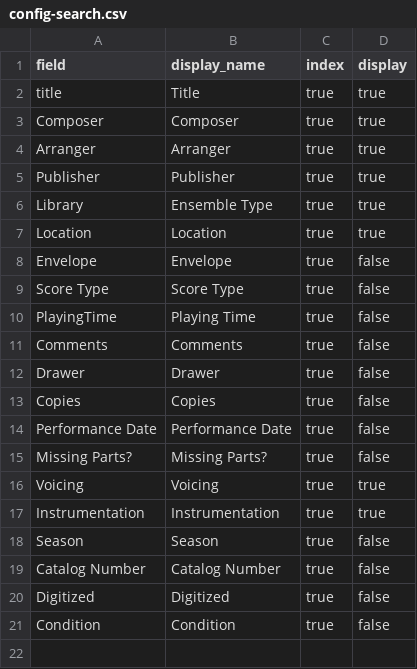
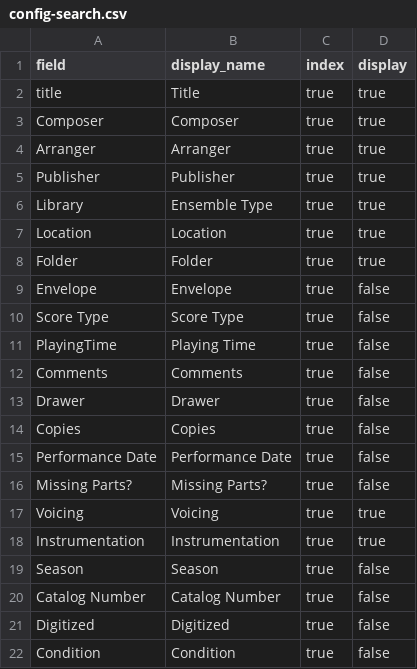
Before and after one commit to johnstonhorn/lhsom-sheetmusic-library, a CSV file: _data/config-search.csv, drawn as a sheet.

```diff
--- a/_data/config-search.csv
+++ b/_data/config-search.csv
@@ -7,2 +7,3 @@ Library,Ensemble Type,true,true
 Location,Location,true,true
+Folder,Folder,true,true
 Envelope,Envelope,true,false
```
Also changed, not shown: 2 other files.
